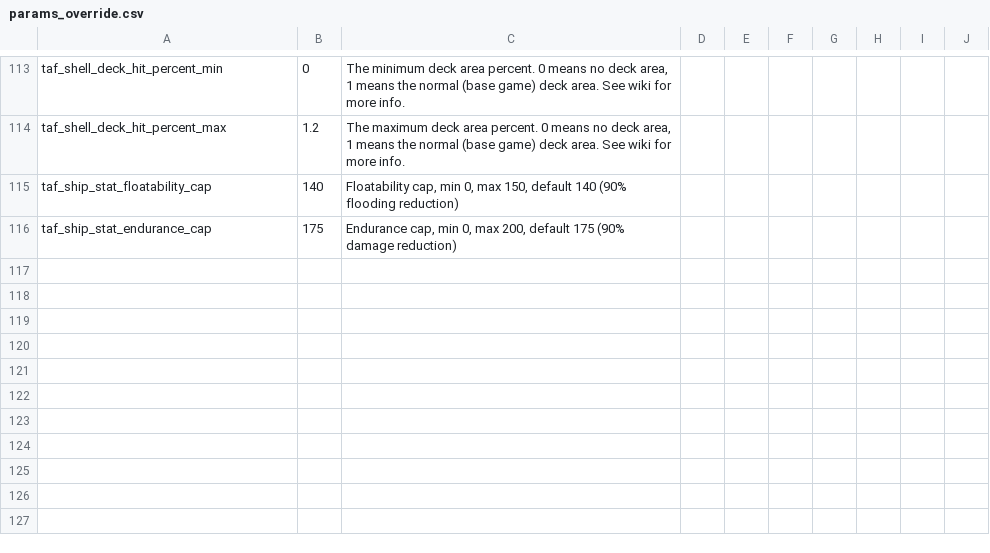
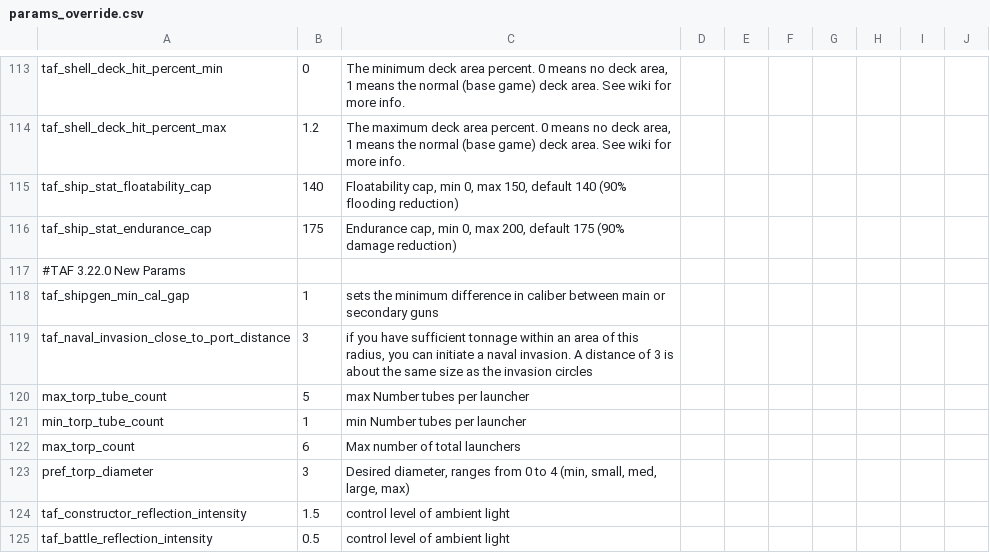
Before and after one commit to brothermunro/Dreadnought-Improvement-Project, a CSV file: params_override.csv, drawn as a sheet; only a part is shown, gaps mark what is left out.

Commit message:
Added new params

```diff
--- a/params_override.csv
+++ b/params_override.csv
@@ -116 +116,10 @@ taf_ship_stat_floatability_cap,140,"Floatability cap, min 0, max 150, default 14
 taf_ship_stat_endurance_cap,175,"Endurance cap, min 0, max 200, default 175 (90% damage reduction)",,,,,,,
+#TAF 3.22.0 New Params
+taf_shipgen_min_cal_gap,1,"sets the minimum difference in caliber between main or secondary guns",,,,,,,
+taf_naval_invasion_close_to_port_distance,3, "if you have sufficient tonnage within an area of this radius, you can initiate a naval invasion. A distance of 3 is about the same size as the invasion circles",,,,,,,
+max_torp_tube_count,5,"max Number tubes per launcher",,,,,,,
+min_torp_tube_count,1,"min Number tubes per launcher",,,,,,,
+max_torp_count,6,"Max number of total launchers",,,,,,,
+pref_torp_diameter,3,"Desired diameter, ranges from 0 to 4 (min, small, med, large, max)",,,,,,,
+taf_constructor_reflection_intensity,1.5,"control level of ambient light",,,,,,,
+taf_battle_reflection_intensity,0.5,"control level of ambient light",,,,,,,
```
